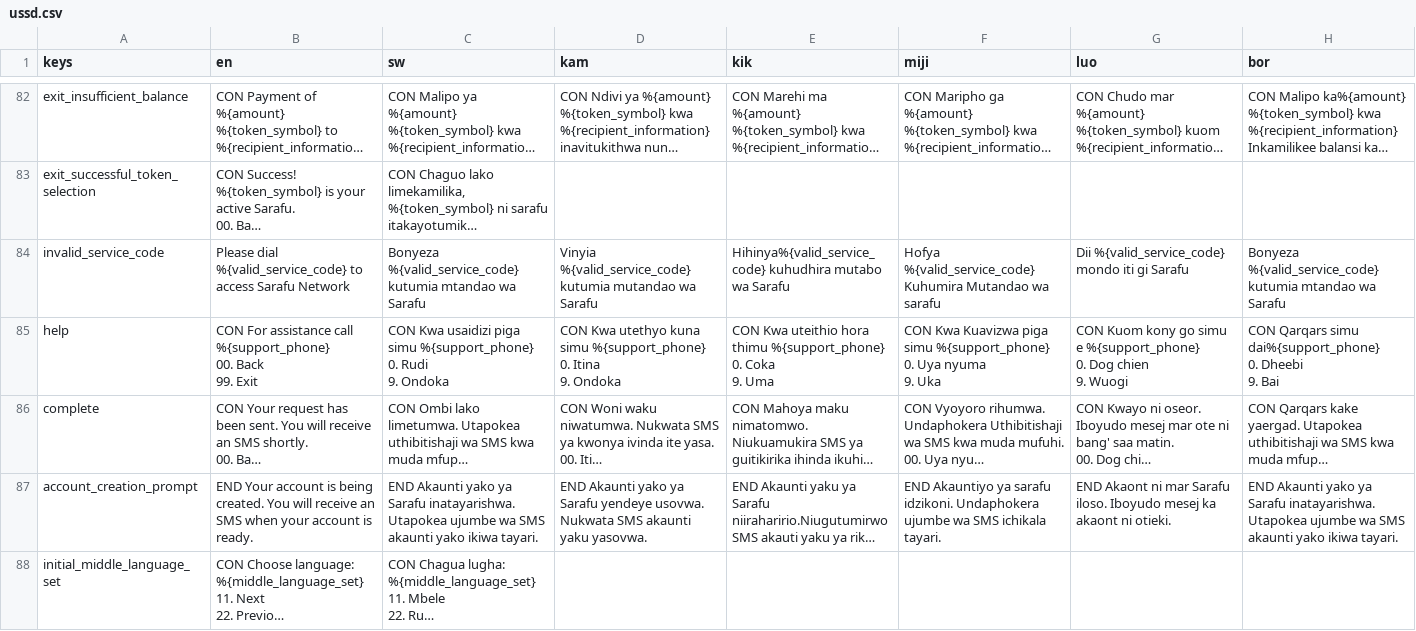
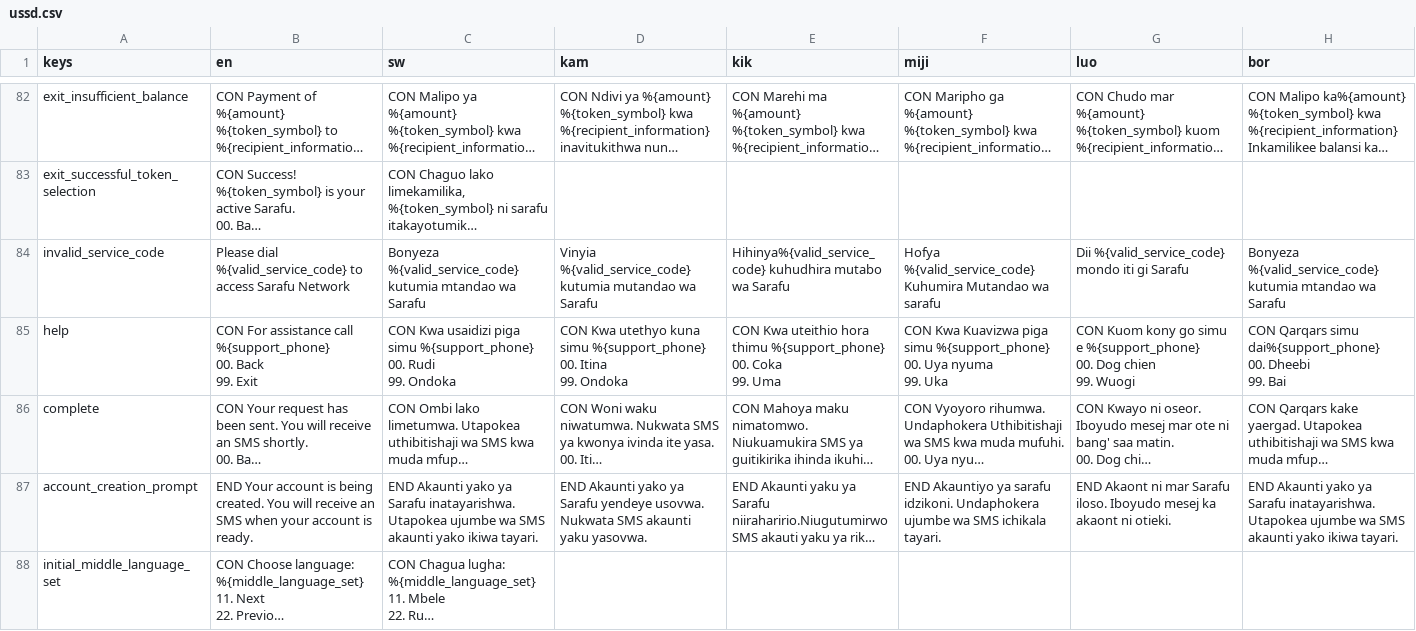
Before and after one commit to grassrootseconomics/cic-stack-v1, a CSV file: apps/cic-ussd/cic_ussd/data/sys/ussd.csv, drawn as a sheet; only a part is shown, gaps mark what is left out; long unchanged cells end in …; ↵ is a line break in a cell; the diff names each change by its address in the sheet, - before the commit and + after, or states it on an @@ line.

Commit message:
fix: ussd help menu

```diff
--- a/apps/cic-ussd/cic_ussd/data/sys/ussd.csv
+++ b/apps/cic-ussd/cic_ussd/data/sys/ussd.csv
-C85 (sw): …simu %{support_phone} ↵ 0. Rudi ↵ 9. Ondoka
+C85 (sw): …simu %{support_phone} ↵ 00. Rudi ↵ 99. Ondoka
-D85 (kam): …simu %{support_phone} ↵ 0. Itina ↵ 9. Ondoka
+D85 (kam): …simu %{support_phone} ↵ 00. Itina ↵ 99. Ondoka
-E85 (kik): …thimu %{support_phone} ↵ 0. Coka ↵ 9. Uma
+E85 (kik): …thimu %{support_phone} ↵ 00. Coka ↵ 99. Uma
-F85 (miji): …simu %{support_phone} ↵ 0. Uya nyuma ↵ 9. Uka
+F85 (miji): …simu %{support_phone} ↵ 00. Uya nyuma ↵ 99. Uka
-G85 (luo): …e %{support_phone} ↵ 0. Dog chien ↵ 9. Wuogi
+G85 (luo): …e %{support_phone} ↵ 00. Dog chien ↵ 99. Wuogi
-H85 (bor): …simu dai%{support_phone} ↵ 0. Dheebi ↵ 9. Bai
+H85 (bor): …simu dai%{support_phone} ↵ 00. Dheebi ↵ 99. Bai
```
